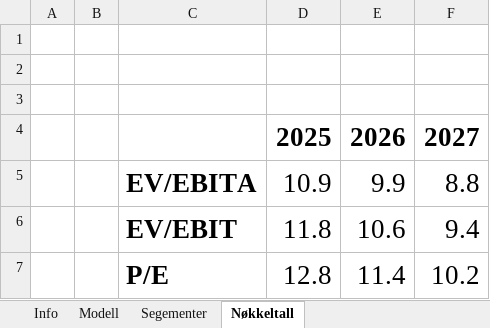
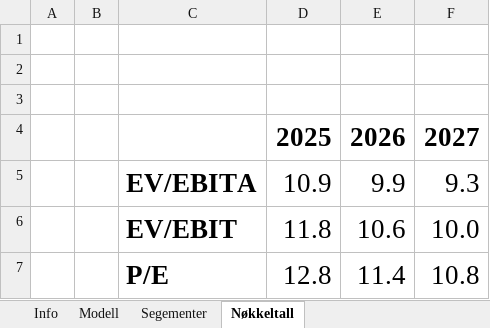
Before and after one commit to AugustHodt/Excel-modeller, an Excel workbook: Afry modell.xlsx, sheet Nøkkeltall, drawn as a sheet; values as stored, in another font and other column widths than the file's, no borders; the diff names each change by its address in the sheet, - before the commit and + after, or states it on an @@ line.

```diff
--- a/Afry modell.xlsx (sheet Nøkkeltall)
+++ b/Afry modell.xlsx (sheet Nøkkeltall)
-F5: 8.8
+F5: 9.3
-F6: 9.4
+F6: 10.0
-F7: 10.2
+F7: 10.8
```
Also changed, not shown: sheet Modell, 2 other files.
